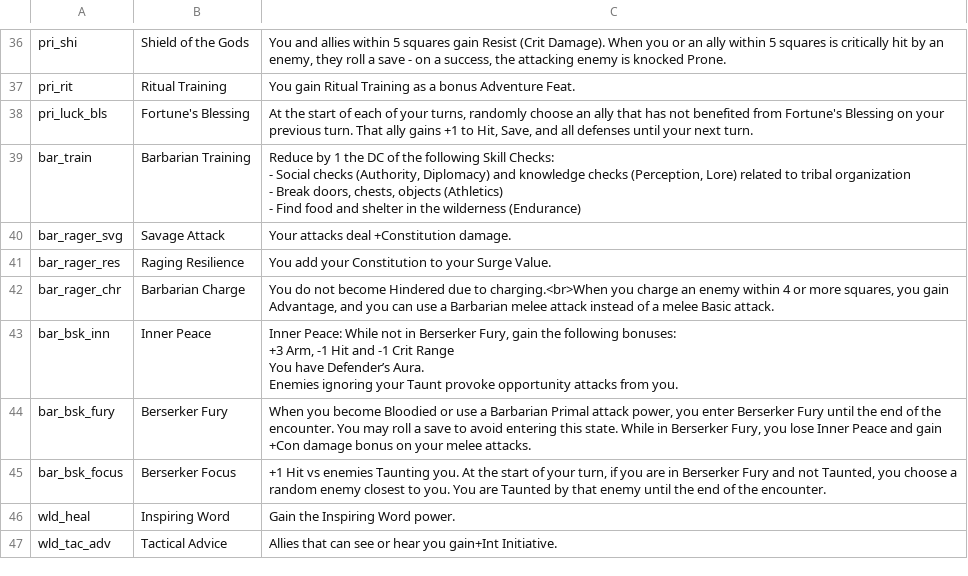
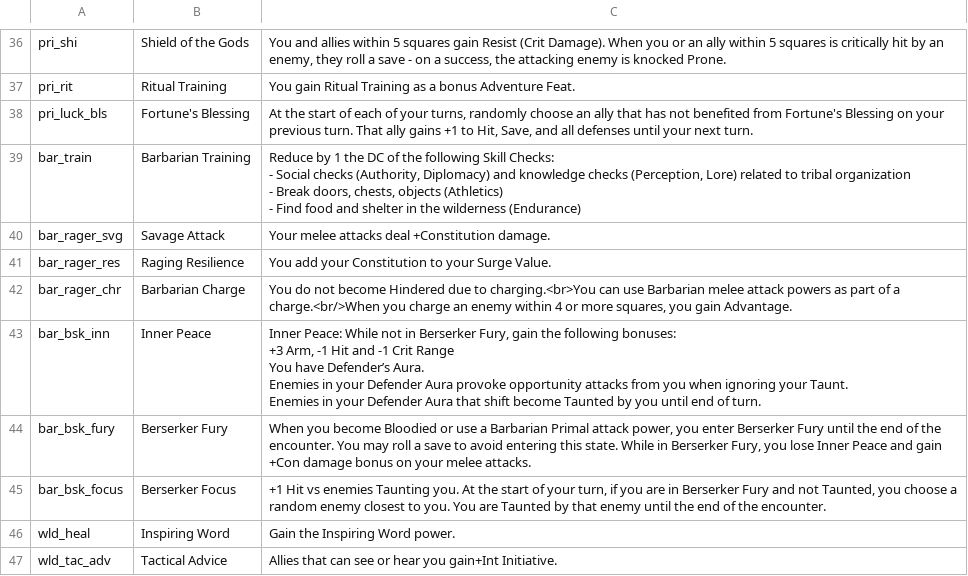
Before and after one commit to capelastegui/sfrpg, a CSV file: inst/raw/character_creation/features.csv, drawn as a sheet; only a part is shown, gaps mark what is left out.

Commit message:
feature #134; New Class Builds - Barbarian - Balance pass

```diff
--- a/inst/raw/character_creation/features.csv
+++ b/inst/raw/character_creation/features.csv
@@ -51,9 +51,10 @@ bar_train,Barbarian Training,"Reduce by 1 the DC of the following Skill Checks:
 - Find food and shelter in the wilderness (Endurance)"
-bar_rager_svg,Savage Attack,Your attacks deal +Constitution damage.
+bar_rager_svg,Savage Attack,Your melee attacks deal +Constitution damage.
 bar_rager_res,Raging Resilience,You add your Constitution to your Surge Value.
-bar_rager_chr,Barbarian Charge,"You do not become Hindered due to charging.<br>When you charge an enemy within 4 or more squares, you gain Advantage, and you can use a Barbarian melee attack instead of a melee Basic attack."
-bar_bsk_inn,Inner Peace,"Inner Peace: While not in Berserker Fury, gain the following bonuses:
-+3 Arm, -1 Hit and -1 Crit Range
-You have Defender’s Aura.
-Enemies ignoring your Taunt provoke opportunity attacks from you."
+bar_rager_chr,Barbarian Charge,"You do not become Hindered due to charging.<br>You can use Barbarian melee attack powers as part of a charge.<br/>When you charge an enemy within 4 or more squares, you gain Advantage."
+bar_bsk_inn,Inner Peace,"Inner Peace: While not in Berserker Fury, gain the following bonuses:
++3 Arm, -1 Hit and -1 Crit Range
+You have Defender’s Aura.
+Enemies in your Defender Aura provoke opportunity attacks from you when ignoring your Taunt.
+Enemies in your Defender Aura that shift become Taunted by you until end of turn."
 bar_bsk_fury,Berserker Fury,"When you become Bloodied or use a Barbarian Primal attack power, you enter Berserker Fury until the end of the encounter. You may roll a save to avoid entering this state. While in Berserker Fury, you lose Inner Peace and gain +Con damage bonus on your melee attacks."
```
Also changed, not shown: inst/raw/character_creation/powers.csv, 3 other files.
